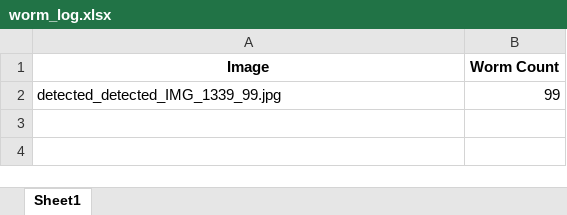
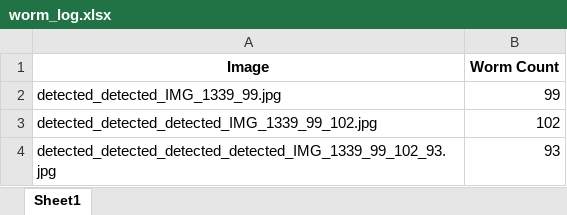
Before and after one commit to BeObm/WormCount, an Excel workbook: Worm_counter_output/worm_log.xlsx, sheet Sheet1, drawn as a sheet; values as stored, in another font and other column widths than the file's, no borders; the diff names each change by its address in the sheet, - before the commit and + after, or states it on an @@ line.

```diff
--- a/Worm_counter_output/worm_log.xlsx (sheet Sheet1)
+++ b/Worm_counter_output/worm_log.xlsx (sheet Sheet1)
+row 3: detected_detected_detected_IMG_1339_99_102.jpg | 102
+row 4: detected_detected_detected_detected_IMG_1339_99_102_93.jpg | 93
```
Also changed, not shown: 2 other files.
